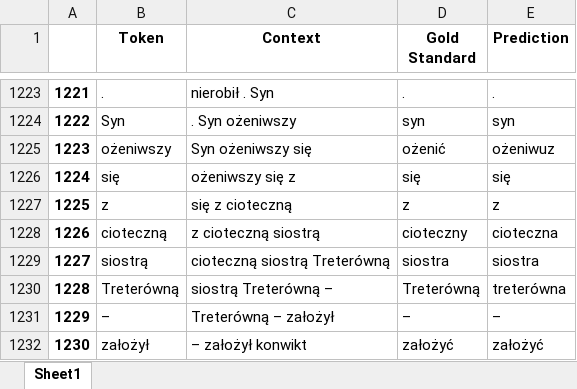
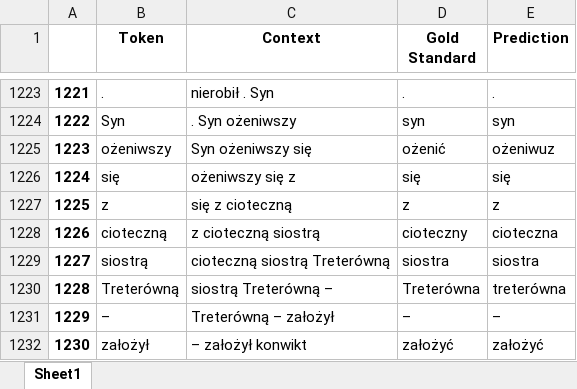
Before and after one commit to Turtilla/WSMF-presentation, an Excel workbook: data/results/stanza_lemmas.xlsx, sheet Sheet1, drawn as a sheet; only a part is shown, gaps mark what is left out; values as stored, in another font and other column widths than the file's, no borders; the diff names each change by its address in the sheet, - before the commit and + after, or states it on an @@ line.

```diff
--- a/data/results/stanza_lemmas.xlsx (sheet Sheet1)
+++ b/data/results/stanza_lemmas.xlsx (sheet Sheet1)
-D1230 (Gold Standard): Treterówną
+D1230 (Gold Standard): Treterówna
```
Also changed, not shown: data/mistakes/stanza_UPOS_mistakes.xlsx, data/mistakes/stanza_XPOS_mistakes.xlsx, 8 other files.
